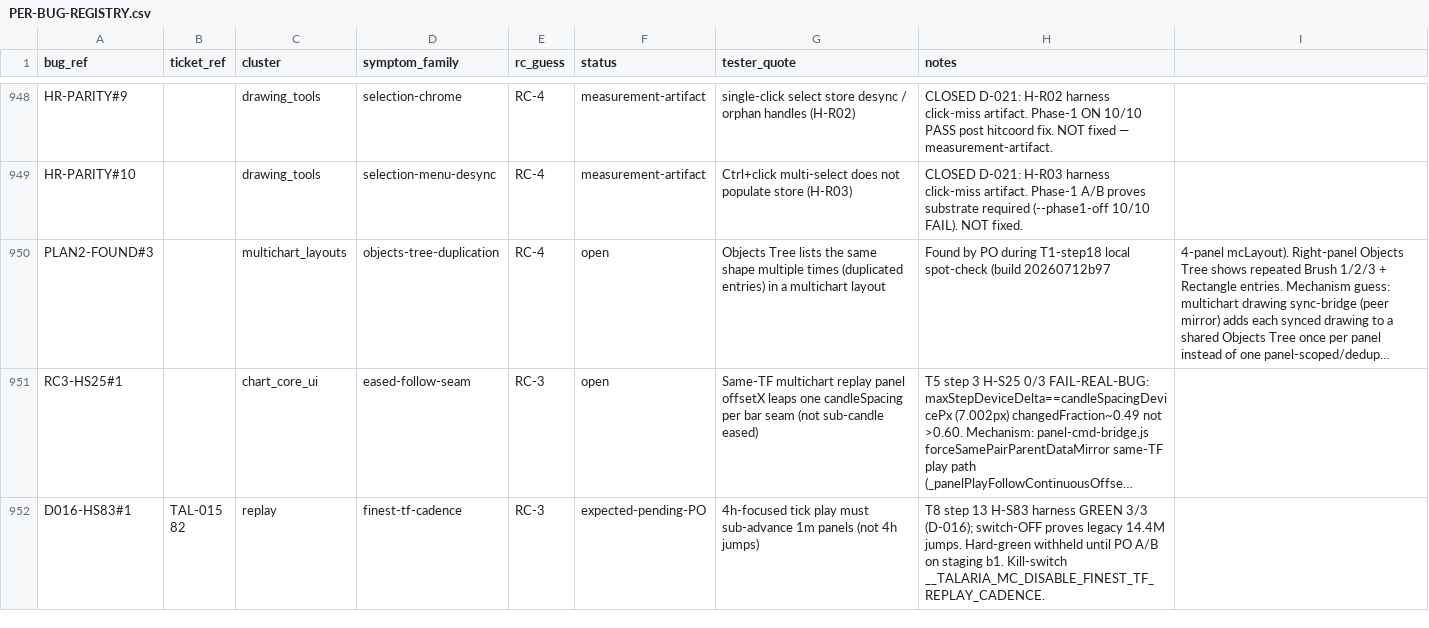
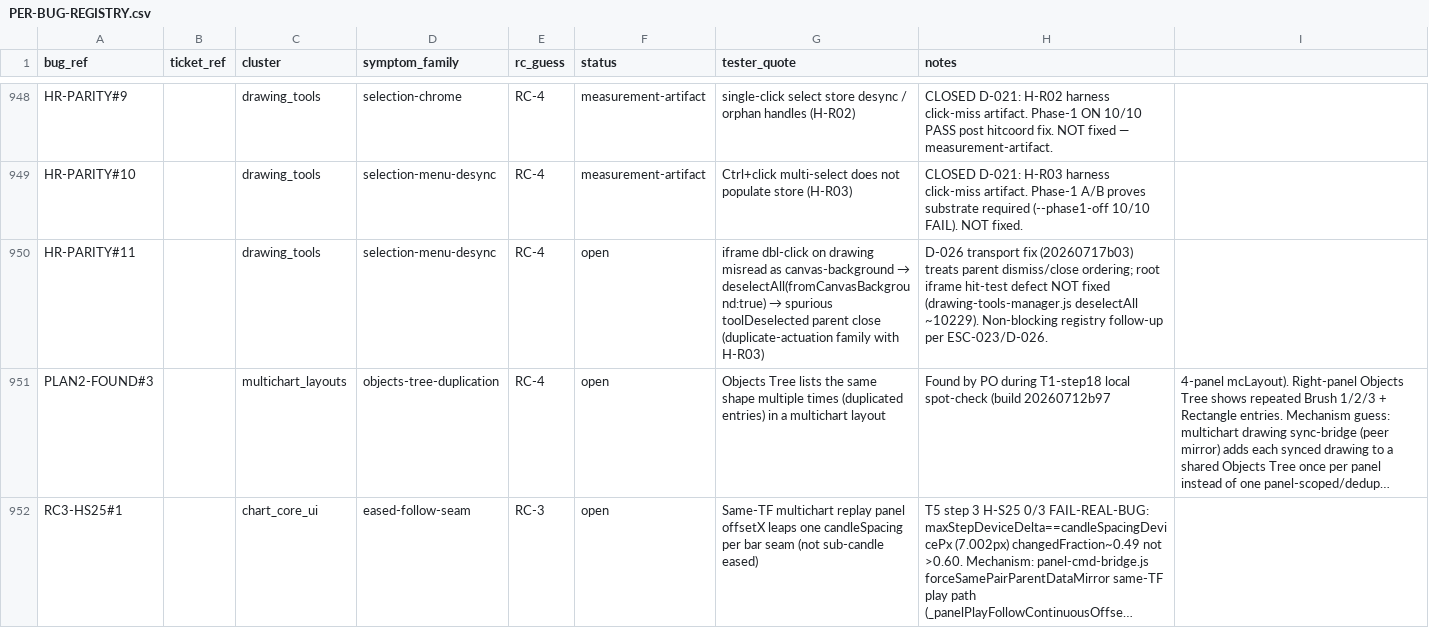
Before and after one commit to ayoubsiyari/full-talaria-log-, a CSV file: docs/tickets-overhaul/PER-BUG-REGISTRY.csv, drawn as a sheet; only a part is shown, gaps mark what is left out; the shorter side is filled out with more unchanged rows; long unchanged cells end in …; the diff names each change by its address in the sheet, - before the commit and + after, or states it on an @@ line.

```diff
--- a/docs/tickets-overhaul/PER-BUG-REGISTRY.csv
+++ b/docs/tickets-overhaul/PER-BUG-REGISTRY.csv
+row 950: HR-PARITY#11 |  | drawing_tools | selection-menu-desync | RC-4 | open | iframe dbl-click on drawing misread as canvas-background → deselectAll(fromCanvasBackground:true) → spurious toolDeselected parent close (duplicate-actuation family with H-R03) | D-026 transport fix (20260717b03) treats parent dismiss/close ordering; root iframe hit-test defect NOT fixed (drawing-tools-manager.js deselectAll ~10229). Non-blocking registry follow-up per ESC-023/D-026.
```
Also changed, not shown: docs/tickets-overhaul/RESOLUTION-TRACKER.csv, 21 other files.
